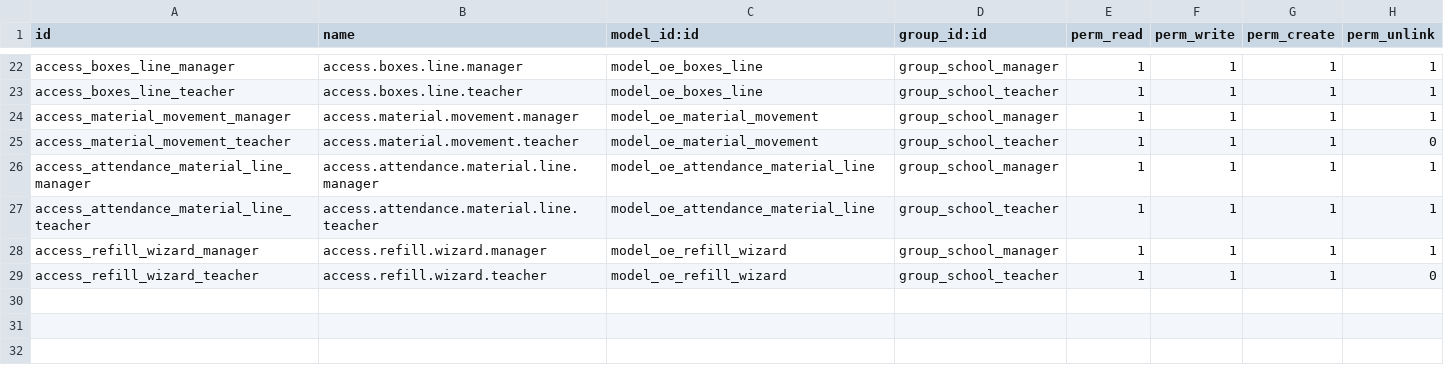
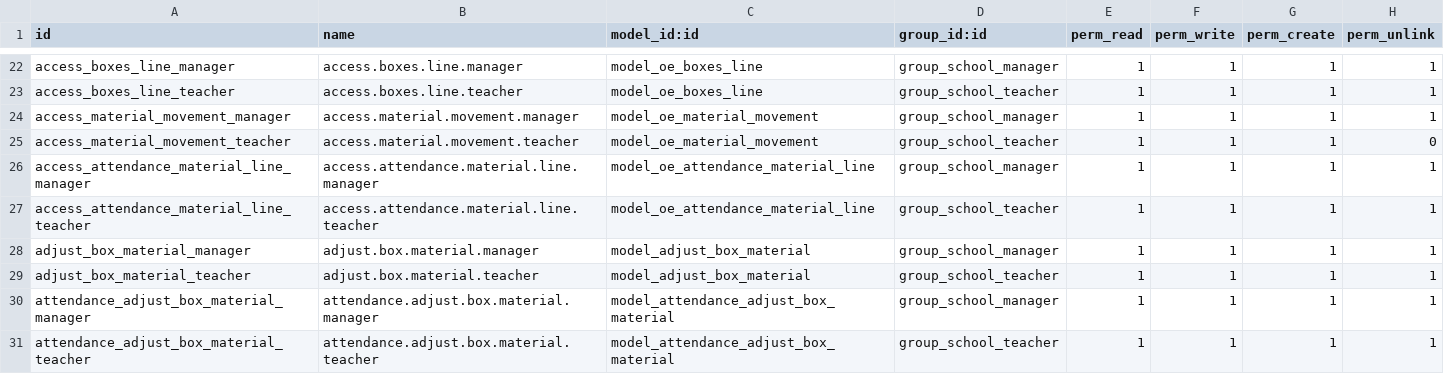
Before and after one commit to pymtech-solutions/robots-in-action, a CSV file: ps_colegio/security/ir.model.access.csv, drawn as a sheet; only a part is shown, gaps mark what is left out.

Commit message:
Added material adjustment wizards and refactored related views.

```diff
--- a/ps_colegio/security/ir.model.access.csv
+++ b/ps_colegio/security/ir.model.access.csv
@@ -27,3 +27,5 @@ access_attendance_material_line_manager,access.attendance.material.line.manager,
 access_attendance_material_line_teacher,access.attendance.material.line.teacher,model_oe_attendance_material_line,group_school_teacher,1,1,1,1
-access_refill_wizard_manager,access.refill.wizard.manager,model_oe_refill_wizard,group_school_manager,1,1,1,1
-access_refill_wizard_teacher,access.refill.wizard.teacher,model_oe_refill_wizard,group_school_teacher,1,1,1,0
+adjust_box_material_manager,adjust.box.material.manager,model_adjust_box_material,group_school_manager,1,1,1,1
+adjust_box_material_teacher,adjust.box.material.teacher,model_adjust_box_material,group_school_teacher,1,1,1,1
+attendance_adjust_box_material_manager,attendance.adjust.box.material.manager,model_attendance_adjust_box_material,group_school_manager,1,1,1,1
+attendance_adjust_box_material_teacher,attendance.adjust.box.material.teacher,model_attendance_adjust_box_material,group_school_teacher,1,1,1,1
```
Also changed, not shown: 17 other files.
